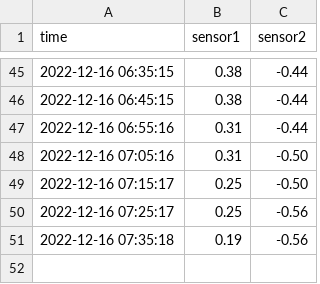
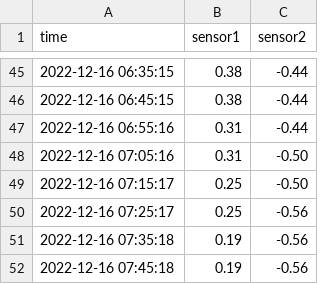
Before and after one commit to e4k4/pi-temp-log, a CSV file: 20221215_2324_pitemplog.csv, drawn as a sheet; only a part is shown, gaps mark what is left out; the diff names each change by its address in the sheet, - before the commit and + after, or states it on an @@ line.

Commit message:
Log commit #51

```diff
--- a/20221215_2324_pitemplog.csv
+++ b/20221215_2324_pitemplog.csv
+row 52: 2022-12-16 07:45:18 | 0.19 | -0.56
```
